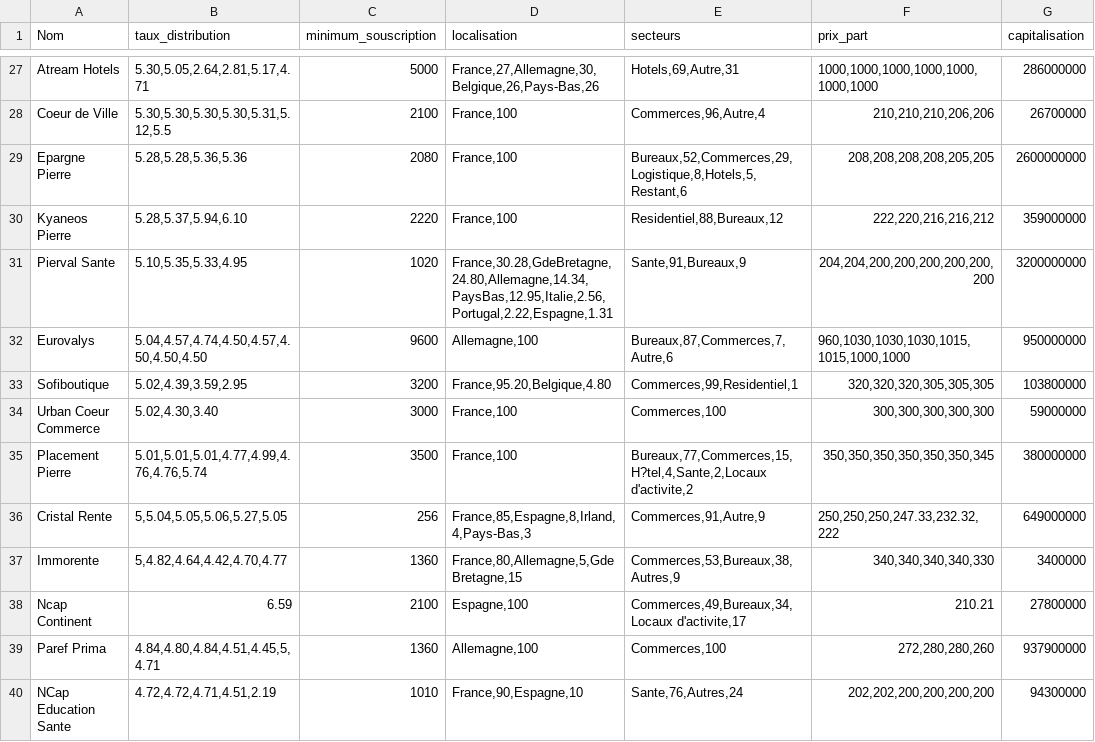
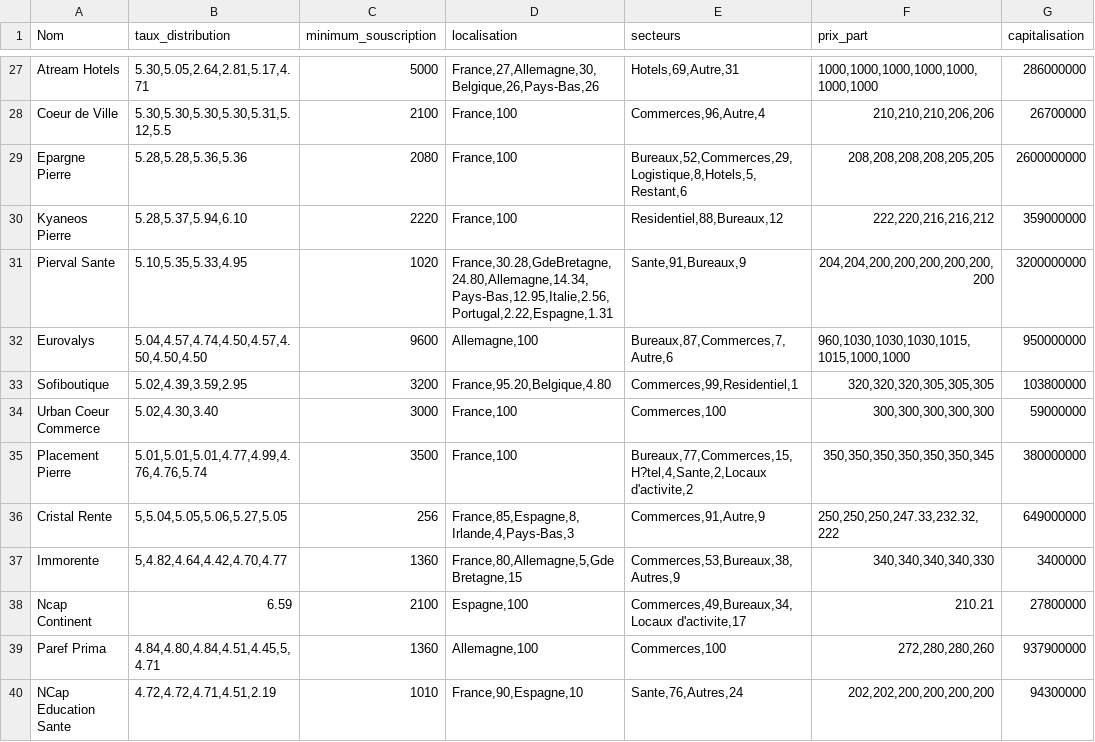
Before and after one commit to mchekini-check-consulting/scpi-invest-plus-api, a CSV file: src/main/resources/scpi.csv, drawn as a sheet; only a part is shown, gaps mark what is left out; the diff covers the shown part only; the diff names each change by its address in the sheet, - before the commit and + after, or states it on an @@ line.

Commit message:
update scpi.csv

```diff
--- a/src/main/resources/scpi.csv
+++ b/src/main/resources/scpi.csv
-D31 (localisation): France,30.28,GdeBretagne,24.80,Allemagne,14.34,PaysBas,12.95,Italie,2.56,Portugal,2.22,Espagne,1.31
+D31 (localisation): France,30.28,GdeBretagne,24.80,Allemagne,14.34,Pays-Bas,12.95,Italie,2.56,Portugal,2.22,Espagne,1.31
-D36 (localisation): France,85,Espagne,8,Irland,4,Pays-Bas,3
+D36 (localisation): France,85,Espagne,8,Irlande,4,Pays-Bas,3
```
Also changed, not shown: 12 edited cells elsewhere in this file.
